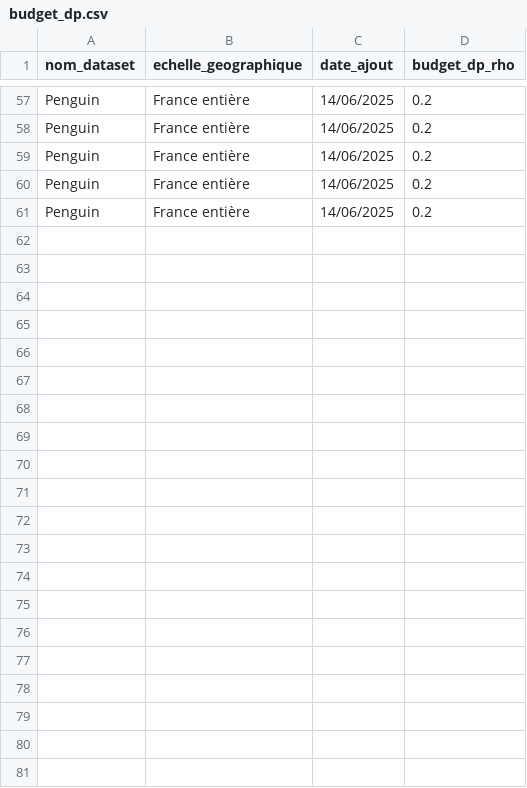
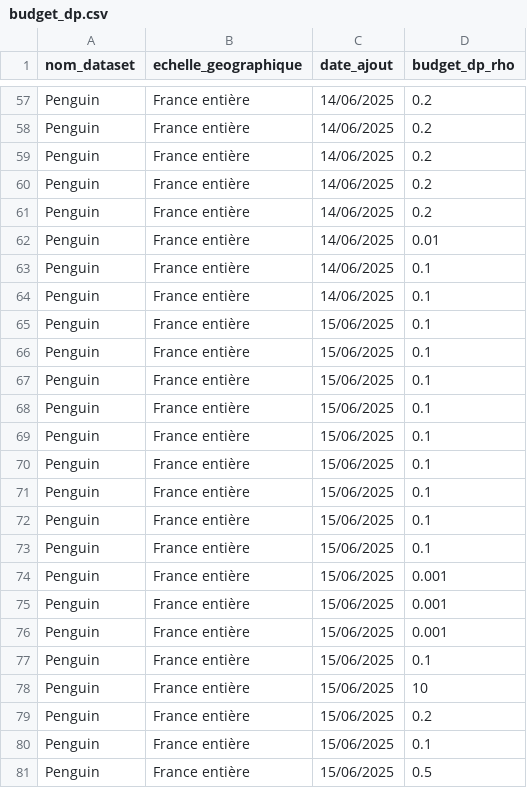
Before and after one commit to InseeFrLab/diff-privacy-poc, a CSV file: data/budget_dp.csv, drawn as a sheet; only a part is shown, gaps mark what is left out; the diff names each change by its address in the sheet, - before the commit and + after, or states it on an @@ line.

```diff
--- a/data/budget_dp.csv
+++ b/data/budget_dp.csv
+row 62: Penguin | France entière | 14/06/2025 | 0.01
+row 63: Penguin | France entière | 14/06/2025 | 0.1
+row 64: Penguin | France entière | 14/06/2025 | 0.1
+row 65: Penguin | France entière | 15/06/2025 | 0.1
+row 66: Penguin | France entière | 15/06/2025 | 0.1
+row 67: Penguin | France entière | 15/06/2025 | 0.1
+row 68: Penguin | France entière | 15/06/2025 | 0.1
+row 69: Penguin | France entière | 15/06/2025 | 0.1
+row 70: Penguin | France entière | 15/06/2025 | 0.1
+row 71: Penguin | France entière | 15/06/2025 | 0.1
+row 72: Penguin | France entière | 15/06/2025 | 0.1
+row 73: Penguin | France entière | 15/06/2025 | 0.1
+row 74: Penguin | France entière | 15/06/2025 | 0.001
+row 75: Penguin | France entière | 15/06/2025 | 0.001
+row 76: Penguin | France entière | 15/06/2025 | 0.001
+row 77: Penguin | France entière | 15/06/2025 | 0.1
+row 78: Penguin | France entière | 15/06/2025 | 10
+row 79: Penguin | France entière | 15/06/2025 | 0.2
+row 80: Penguin | France entière | 15/06/2025 | 0.1
+row 81: Penguin | France entière | 15/06/2025 | 0.5
```
Also changed, not shown: 7 other files.
